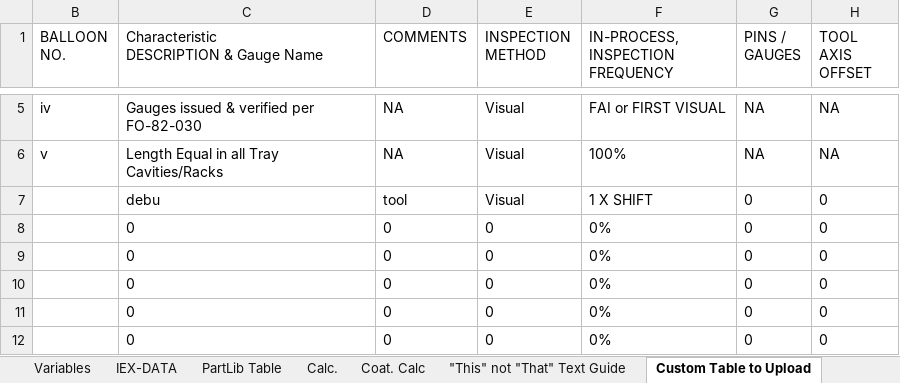
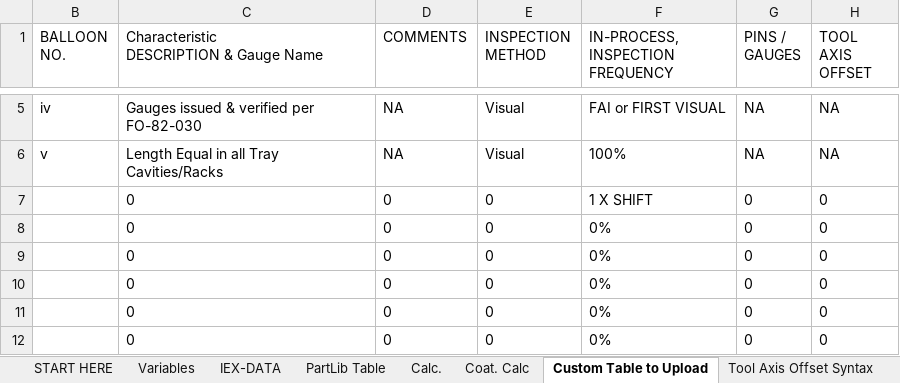
Before and after one commit to tall-geese/MeasurLink-InspPlan-Conversion, an Excel workbook: Part Number XXXX REV XXX MeasurLink Routine Map.xlsm, sheet Custom Table to Upload, drawn as a sheet; only a part is shown, gaps mark what is left out; values as stored, in another font and other column widths than the file's, no borders; the diff names each change by its address in the sheet, - before the commit and + after, or states it on an @@ line.

```diff
--- a/Part Number XXXX REV XXX MeasurLink Routine Map.xlsm (sheet Custom Table to Upload)
+++ b/Part Number XXXX REV XXX MeasurLink Routine Map.xlsm (sheet Custom Table to Upload)
@@ sheet tab hidden: "This" not "That" Text Guide @@
-C7: debu
+C7: 0
-D7 (COMMENTS): tool
+D7 (COMMENTS): 0
-E7 (INSPECTION METHOD): Visual
+E7 (INSPECTION METHOD): 0
```
Also changed, not shown: sheet PartLib Table, sheet IEX-DATA, other sheet tabs, hidden cells, charts or pictures, 2 other files.
